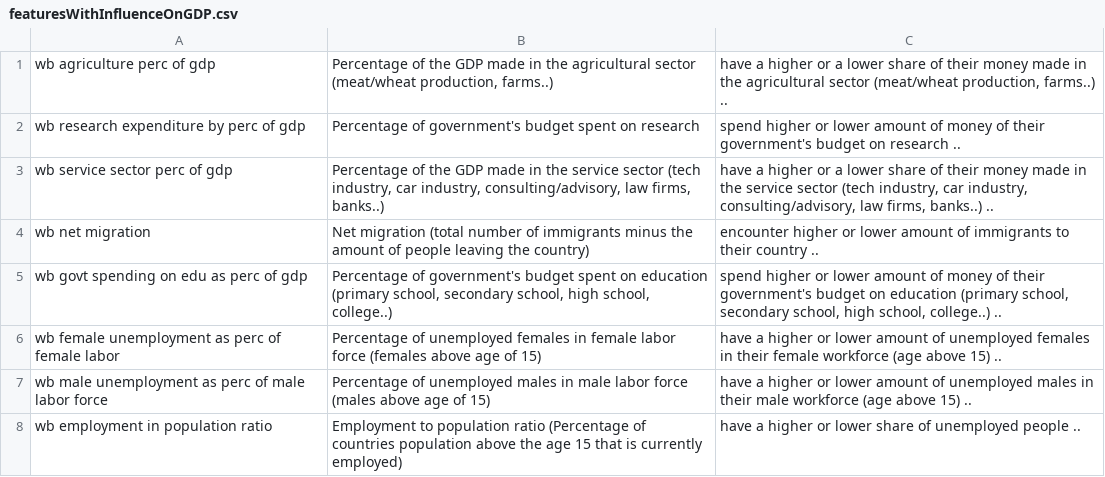
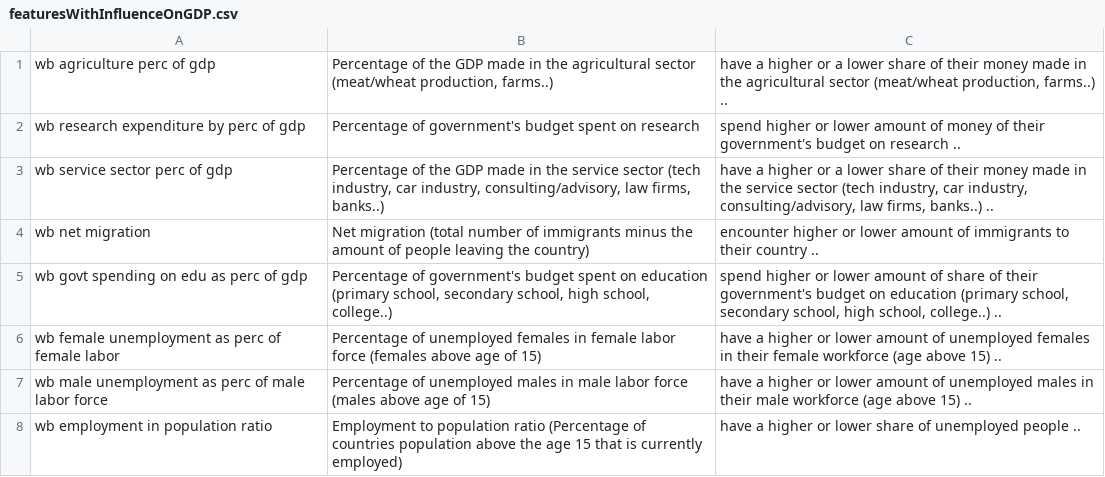
Before and after one commit to uzh/PPLib, a CSV file: example_data/featuresWithInfluenceOnGDP.csv, drawn as a sheet.

```diff
--- a/example_data/featuresWithInfluenceOnGDP.csv
+++ b/example_data/featuresWithInfluenceOnGDP.csv
@@ -4,3 +4,3 @@ wb service sector perc of gdp,"Percentage of the GDP made in the service sector
 wb net migration,Net migration (total number of immigrants minus the amount of people leaving the country),"encounter higher or lower amount of immigrants to their country .. "
-wb govt spending on edu as perc of gdp,"Percentage of government's budget spent on education (primary school, secondary school, high school, college..)","spend higher or lower amount of money of their government's budget on education (primary school, secondary school, high school, college..) .."
+wb govt spending on edu as perc of gdp,"Percentage of government's budget spent on education (primary school, secondary school, high school, college..)","spend higher or lower amount of share of their government's budget on education (primary school, secondary school, high school, college..) .."
 wb female unemployment as perc of female labor,Percentage of unemployed females in female labor force (females above age of 15),"have a higher or lower amount of unemployed females in their female workforce (age above 15) .."
```
Also changed, not shown: 1 other file.
